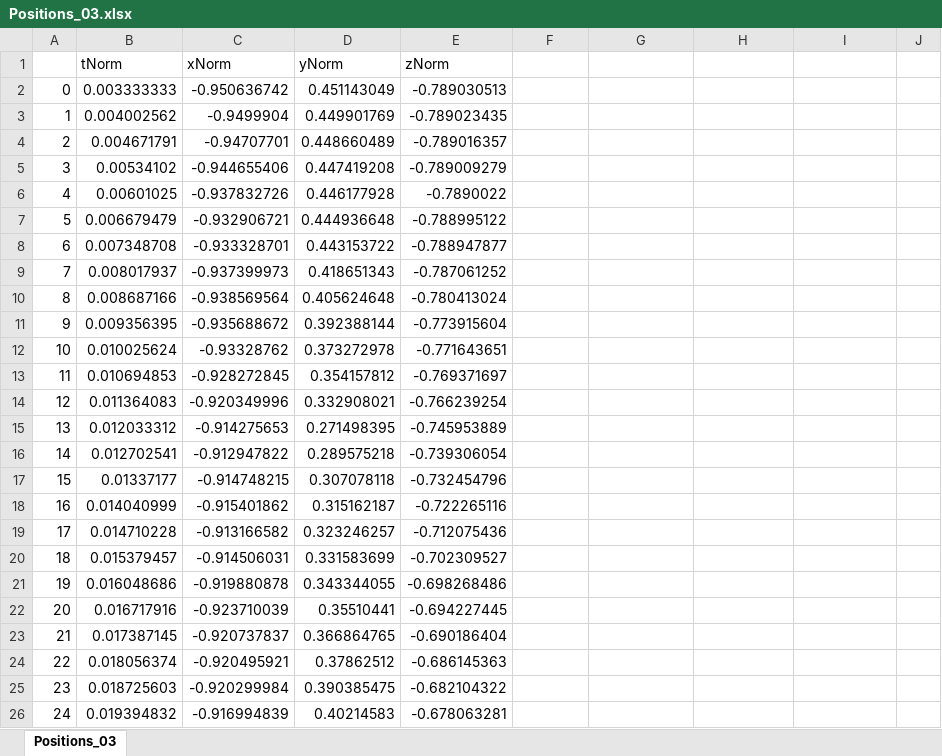
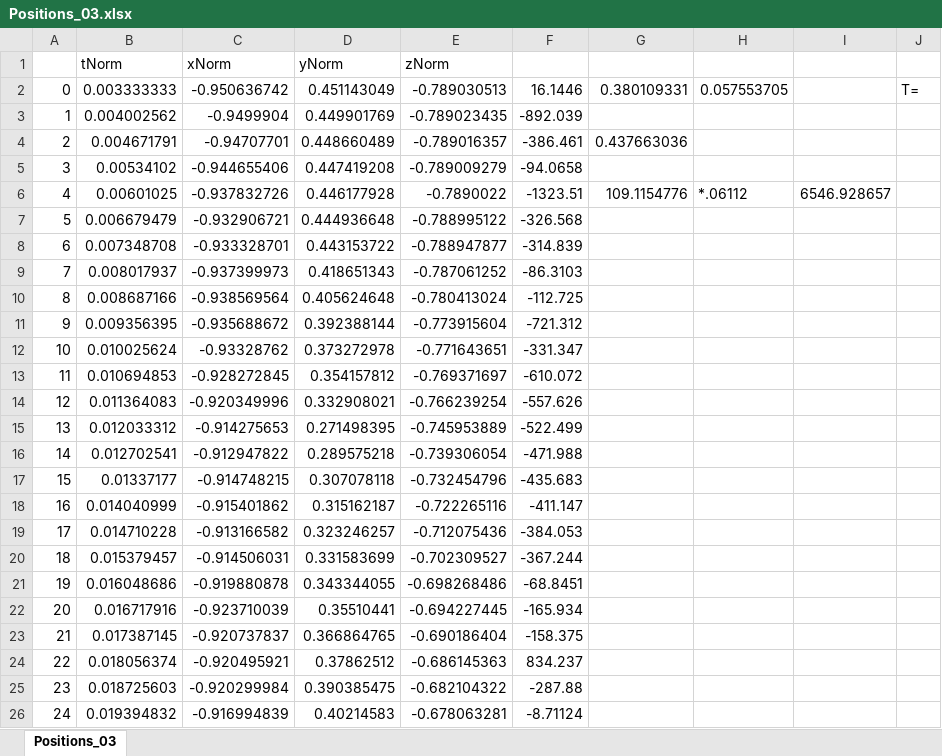
Before and after one commit to shashwatSparsh/samaraAnalysis, an Excel workbook: Positional Data/Positions_03.xlsx, sheet Positions_03, drawn as a sheet; only a part is shown; values as stored, in another font and other column widths than the file's, no borders; charts and pictures not drawn; the diff covers the shown part only; the diff names each change by its address in the sheet, - before the commit and + after, or states it on an @@ line.

Commit message:
Updated Analysis Files to work with new data-set

```diff
--- a/Positional Data/Positions_03.xlsx (sheet Positions_03)
+++ b/Positional Data/Positions_03.xlsx (sheet Positions_03)
-F2: (empty)
+F2: 16.1446
-G2: (empty)
+G2: 0.380109331
-H2: (empty)
+H2: 0.057553705
-J2: (empty)
+J2: T=
-F3: (empty)
+F3: -892.039
-F4: (empty)
+F4: -386.461
-G4: (empty)
+G4: 0.437663036
-F5: (empty)
+F5: -94.0658
-F6: (empty)
+F6: -1323.51
-G6: (empty)
+G6: 109.1154776
-H6: (empty)
+H6: *.06112
-I6: (empty)
+I6: 6546.928657
-F7: (empty)
+F7: -326.568
-F8: (empty)
+F8: -314.839
-F9: (empty)
+F9: -86.3103
-F10: (empty)
+F10: -112.725
-F11: (empty)
+F11: -721.312
-F12: (empty)
+F12: -331.347
-F13: (empty)
+F13: -610.072
-F14: (empty)
+F14: -557.626
-F15: (empty)
+F15: -522.499
-F16: (empty)
+F16: -471.988
-F17: (empty)
+F17: -435.683
-F18: (empty)
+F18: -411.147
-F19: (empty)
+F19: -384.053
-F20: (empty)
+F20: -367.244
-F21: (empty)
+F21: -68.8451
-F22: (empty)
+F22: -165.934
-F23: (empty)
+F23: -158.375
-F24: (empty)
+F24: 834.237
-F25: (empty)
+F25: -287.88
-F26: (empty)
+F26: -8.71124
```
Also changed, not shown: 1488 edited cells elsewhere in this sheet, charts or pictures, 10 other files.
